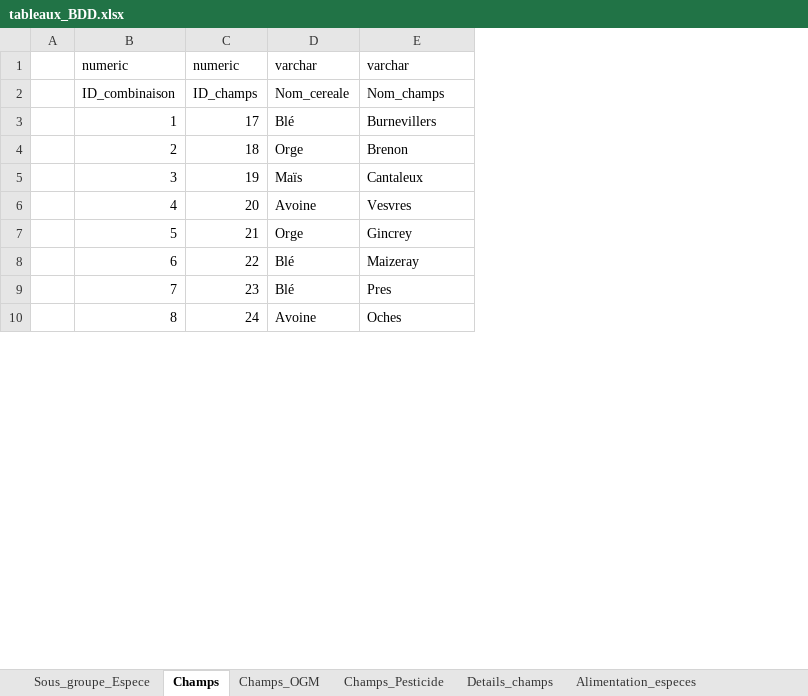
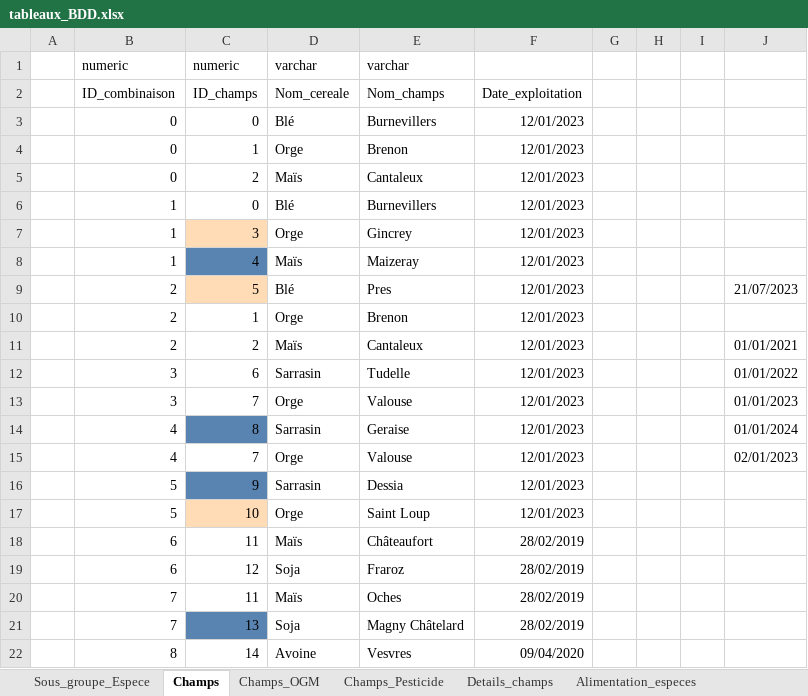
Before and after one commit to Edmondbrn/SQL-projet, an Excel workbook: tableaux_BDD.xlsx, sheet Champs, drawn as a sheet; only a part is shown; values as stored, in another font and other column widths than the file's, no borders; removed rows and columns are numbered as before the commit, all else as after; the diff covers the shown part only; the diff names each change by its address in the sheet, - before the commit and + after, or states it on an @@ line.

Commit message:
excel

```diff
--- a/tableaux_BDD.xlsx (sheet Champs)
+++ b/tableaux_BDD.xlsx (sheet Champs)
+column F, row 2: Date_exploitation; row 6: 12/01/2023; rows 10-11: 12/01/2023 | 12/01/2023; row 17: 12/01/2023; row 22: 09/04/2020
+column G, empty
+column H, empty
+column I, empty
+column J, row 11: 01/01/2021
+row 3:  | 0 | 0 | Blé | Burnevillers | 12/01/2023
+row 4:  | 0 | 1 | Orge | Brenon | 12/01/2023
+row 5:  | 0 | 2 | Maïs | Cantaleux | 12/01/2023
-C6: 17
+C6: 0
+row 7:  | 1 | 3 | Orge | Gincrey | 12/01/2023
+row 8:  | 1 | 4 | Maïs | Maizeray | 12/01/2023
+row 9:  | 2 | 5 | Blé | Pres | 12/01/2023 |  |  |  | 21/07/2023
-C10: 18
+C10: 1
-B11: 3
+B11: 2
-C11: 19
+C11: 2
-row 6:  | 4 | 20 | Avoine | Vesvres
+row 12:  | 3 | 6 | Sarrasin | Tudelle | 12/01/2023 |  |  |  | 01/01/2022
+row 13:  | 3 | 7 | Orge | Valouse | 12/01/2023 |  |  |  | 01/01/2023
+row 14:  | 4 | 8 | Sarrasin | Geraise | 12/01/2023 |  |  |  | 01/01/2024
+row 15:  | 4 | 7 | Orge | Valouse | 12/01/2023 |  |  |  | 02/01/2023
+row 16:  | 5 | 9 | Sarrasin | Dessia | 12/01/2023
-C17: 21
+C17: 10
-C17 fill: none
+C17 fill: #FFDBB6
-E17: Gincrey
+E17: Saint Loup
-row 8:  | 6 | 22 | Blé | Maizeray
-row 9:  | 7 | 23 | Blé | Pres
+row 18:  | 6 | 11 | Maïs | Châteaufort | 28/02/2019
+row 19:  | 6 | 12 | Soja | Fraroz | 28/02/2019
+row 20:  | 7 | 11 | Maïs | Oches | 28/02/2019
+row 21:  | 7 | 13 | Soja | Magny Châtelard | 28/02/2019
-C22: 24
+C22: 14
-E22: Oches
+E22: Vesvres
```
Also changed, not shown: 49 added rows, 4 removed rows, 8 edited cells and cell formats elsewhere in this sheet, sheet Details_champs, 7 other files.
